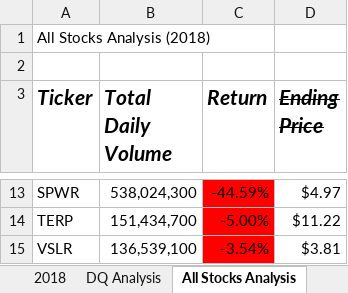
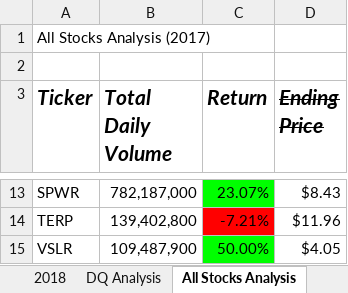
Before and after one commit to smulhern03-bootcamp/stock-analysis, an Excel workbook: green_stocks.xlsm, sheet All Stocks Analysis, drawn as a sheet; only a part is shown, gaps mark what is left out; values as stored, in another font and other column widths than the file's, no borders; charts and pictures not drawn; the diff covers the shown part only; the diff names each change by its address in the sheet, - before the commit and + after, or states it on an @@ line.

Commit message:
Add files via upload
W/ any year analysis

```diff
--- a/green_stocks.xlsm (sheet All Stocks Analysis)
+++ b/green_stocks.xlsm (sheet All Stocks Analysis)
-A1 (Ticker): All Stocks Analysis (2018)
+A1 (Ticker): All Stocks Analysis (2017)
-B13 (Total Daily Volume): 538,024,300
+B13 (Total Daily Volume): 782,187,000
-C13 fill: #FF0000
+C13 fill: #00FF00
-C13 (Return): -44.59%
+C13 (Return): 23.07%
-D13 (Ending Price): $4.97
+D13 (Ending Price): $8.43
-B14 (Total Daily Volume): 151,434,700
+B14 (Total Daily Volume): 139,402,800
-C14 (Return): -5.00%
+C14 (Return): -7.21%
-D14 (Ending Price): $11.22
+D14 (Ending Price): $11.96
-B15 (Total Daily Volume): 136,539,100
+B15 (Total Daily Volume): 109,487,900
-C15 (Return): -3.54%
+C15 (Return): 50.00%
-C15 fill: #FF0000
+C15 fill: #00FF00
-D15 (Ending Price): $3.81
+D15 (Ending Price): $4.05
```
Also changed, not shown: 27 edited cells and cell formats elsewhere in this sheet, charts or pictures.
